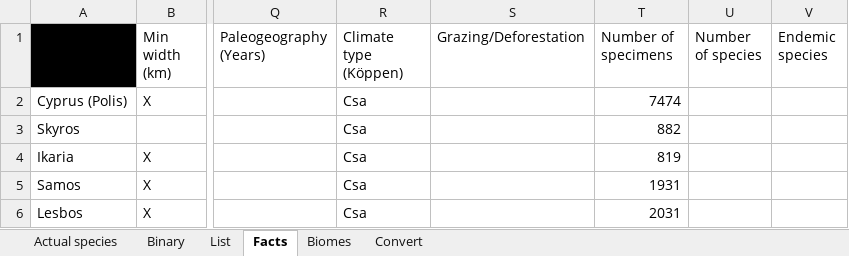
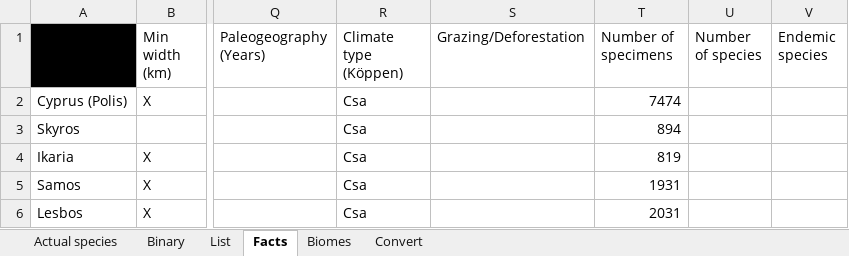
Before and after one commit to eranee/Uni, an Excel workbook: Data/BeetleList.xlsx, sheet Facts, drawn as a sheet; only a part is shown, gaps mark what is left out; values as stored, in another font and other column widths than the file's, no borders; the diff names each change by its address in the sheet, - before the commit and + after, or states it on an @@ line.

```diff
--- a/Data/BeetleList.xlsx (sheet Facts)
+++ b/Data/BeetleList.xlsx (sheet Facts)
-T3 (Number of specimens): 882
+T3 (Number of specimens): 894
```
Also changed, not shown: sheet Actual species, sheet List, sheet Binary, Data/Skyros List.xlsx.
